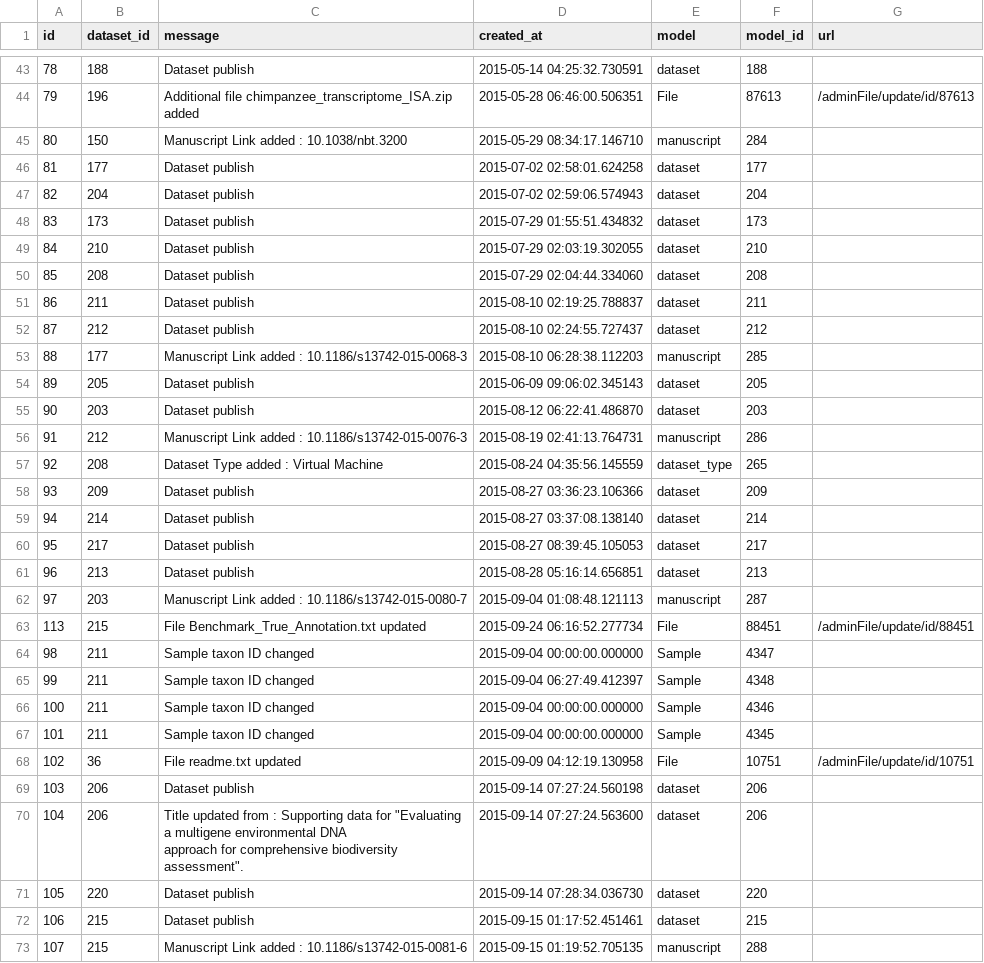
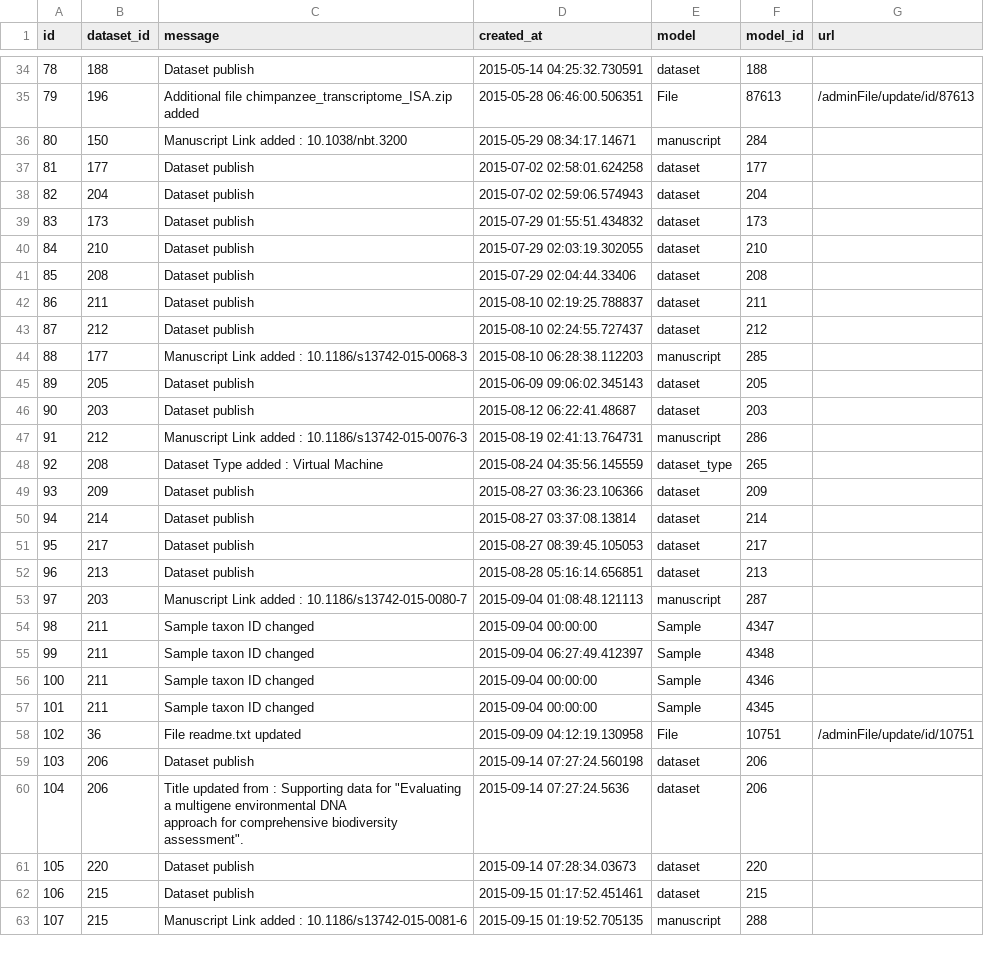
Before and after one commit to gigascience/gigadb-website, a CSV file: data/production_like/dataset_log.csv, drawn as a sheet; only a part is shown, gaps mark what is left out; addresses are those after the commit; the diff covers the shown part only; the diff names each change by its address in the sheet, - before the commit and + after, or states it on an @@ line.

```diff
--- a/data/production_like/dataset_log.csv
+++ b/data/production_like/dataset_log.csv
-D36 (created_at): 2015-05-29 08:34:17.146710
+D36 (created_at): 2015-05-29 08:34:17.14671
-D41 (created_at): 2015-07-29 02:04:44.334060
+D41 (created_at): 2015-07-29 02:04:44.33406
-D46 (created_at): 2015-08-12 06:22:41.486870
+D46 (created_at): 2015-08-12 06:22:41.48687
-D50 (created_at): 2015-08-27 03:37:08.138140
+D50 (created_at): 2015-08-27 03:37:08.13814
@@ row 63 moved to row 69: 113 @@
-D54 (created_at): 2015-09-04 00:00:00.000000
+D54 (created_at): 2015-09-04 00:00:00
-D56:D57 (created_at): 2015-09-04 00:00:00.000000
+D56:D57 (created_at): 2015-09-04 00:00:00
-D60 (created_at): 2015-09-14 07:27:24.563600
+D60 (created_at): 2015-09-14 07:27:24.5636
-D61 (created_at): 2015-09-14 07:28:34.036730
+D61 (created_at): 2015-09-14 07:28:34.03673
```
Also changed, not shown: 5 added rows, 5 removed rows, 23 moved rows and 64 edited cells elsewhere in this file, data/production_like/attribute.csv, data/production_like/dataset_funder.csv, 11 other files.
